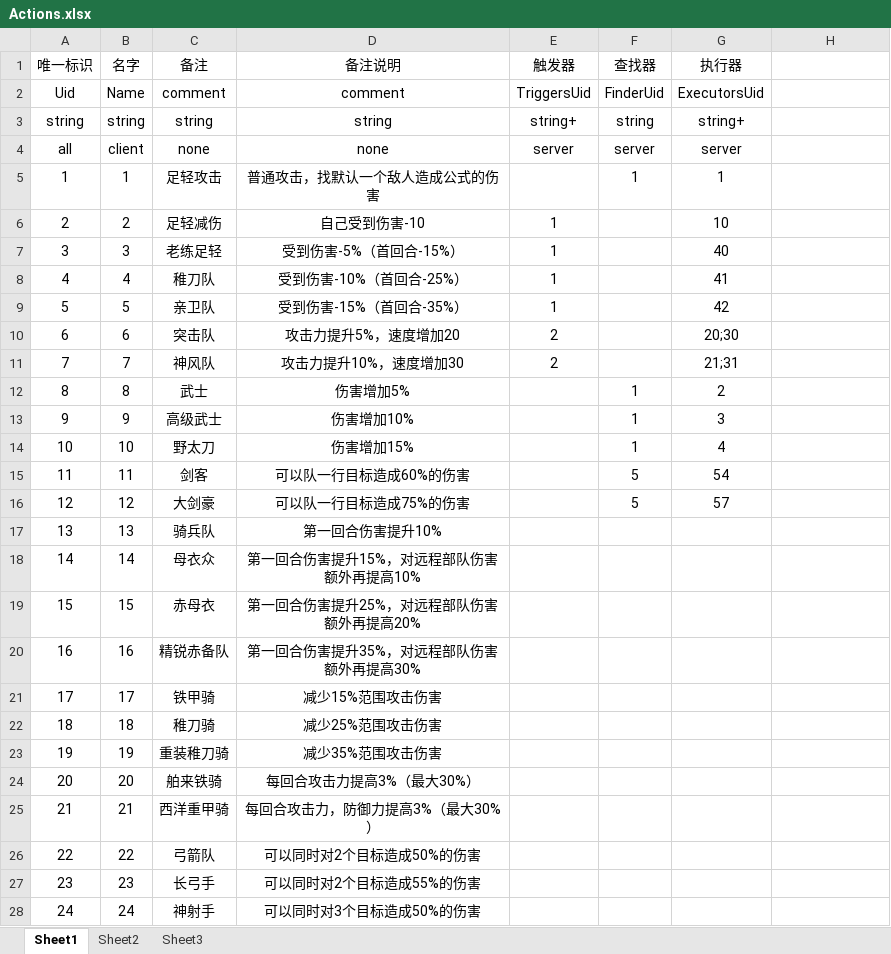
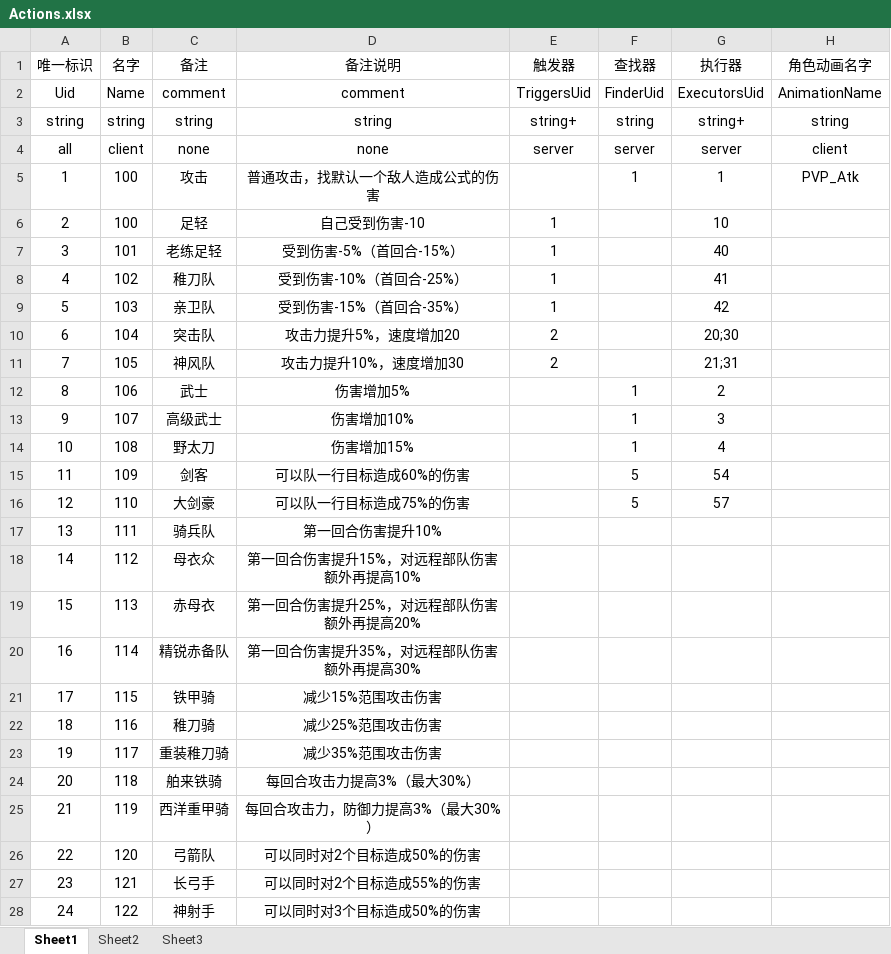
Before and after one commit to weiweidiy/TiktokGame2, an Excel workbook: Excels/Actions.xlsx, sheet Sheet1, drawn as a sheet; only a part is shown; values as stored, in another font and other column widths than the file's, no borders; the diff covers the shown part only; the diff names each change by its address in the sheet, - before the commit and + after, or states it on an @@ line.

```diff
--- a/Excels/Actions.xlsx (sheet Sheet1)
+++ b/Excels/Actions.xlsx (sheet Sheet1)
-H1: (empty)
+H1: 角色动画名字
-H2 (角色动画名字): (empty)
+H2 (角色动画名字): AnimationName
-H3 (角色动画名字): (empty)
+H3 (角色动画名字): string
-H4 (角色动画名字): (empty)
+H4 (角色动画名字): client
-B5 (名字): 1
+B5 (名字): 100
-C5 (备注): 足轻攻击
+C5 (备注): 攻击
-H5 (角色动画名字): (empty)
+H5 (角色动画名字): PVP_Atk
-B6 (名字): 2
+B6 (名字): 100
-C6 (备注): 足轻减伤
+C6 (备注): 足轻
-B7 (名字): 3
+B7 (名字): 101
-B8 (名字): 4
+B8 (名字): 102
-B9 (名字): 5
+B9 (名字): 103
-B10 (名字): 6
+B10 (名字): 104
-B11 (名字): 7
+B11 (名字): 105
-B12 (名字): 8
+B12 (名字): 106
-B13 (名字): 9
+B13 (名字): 107
-B14 (名字): 10
+B14 (名字): 108
-B15 (名字): 11
+B15 (名字): 109
-B16 (名字): 12
+B16 (名字): 110
-B17 (名字): 13
+B17 (名字): 111
-B18 (名字): 14
+B18 (名字): 112
-B19 (名字): 15
+B19 (名字): 113
-B20 (名字): 16
+B20 (名字): 114
-B21 (名字): 17
+B21 (名字): 115
-B22 (名字): 18
+B22 (名字): 116
-B23 (名字): 19
+B23 (名字): 117
-B24 (名字): 20
+B24 (名字): 118
-B25 (名字): 21
+B25 (名字): 119
-B26 (名字): 22
+B26 (名字): 120
-B27 (名字): 23
+B27 (名字): 121
-B28 (名字): 24
+B28 (名字): 122
```
Also changed, not shown: 8 edited cells elsewhere in this sheet, Excels/Levels.xlsx, Excels/LevelsNodes.xlsx, 25 other files.
